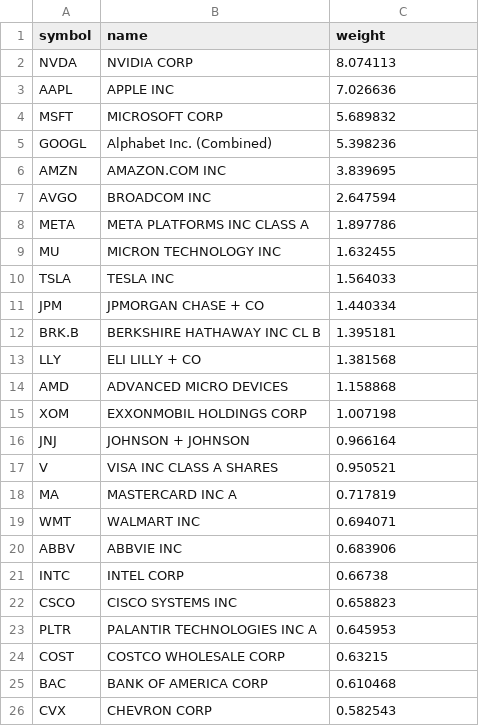
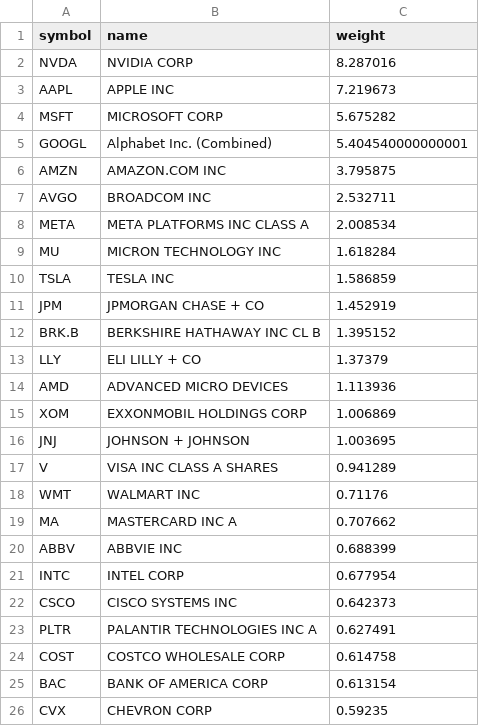
Before and after one commit to zacseidel/momentum, a CSV file: data/universe/megacap.csv, drawn as a sheet.

```diff
--- a/data/universe/megacap.csv
+++ b/data/universe/megacap.csv
@@ -1,26 +1,26 @@
 symbol,name,weight
-NVDA,NVIDIA CORP,8.074113
-AAPL,APPLE INC,7.026636
-MSFT,MICROSOFT CORP,5.689832
-GOOGL,Alphabet Inc. (Combined),5.398236
-AMZN,AMAZON.COM INC,3.839695
-AVGO,BROADCOM INC,2.647594
-META,META PLATFORMS INC CLASS A,1.897786
-MU,MICRON TECHNOLOGY INC,1.632455
-TSLA,TESLA INC,1.564033
-JPM,JPMORGAN CHASE + CO,1.440334
-BRK.B,BERKSHIRE HATHAWAY INC CL B,1.395181
-LLY,ELI LILLY + CO,1.381568
-AMD,ADVANCED MICRO DEVICES,1.158868
-XOM,EXXONMOBIL HOLDINGS CORP,1.007198
-JNJ,JOHNSON + JOHNSON,0.966164
-V,VISA INC CLASS A SHARES,0.950521
-MA,MASTERCARD INC   A,0.717819
-WMT,WALMART INC,0.694071
-ABBV,ABBVIE INC,0.683906
-INTC,INTEL CORP,0.66738
-CSCO,CISCO SYSTEMS INC,0.658823
-PLTR,PALANTIR TECHNOLOGIES INC A,0.645953
-COST,COSTCO WHOLESALE CORP,0.63215
-BAC,BANK OF AMERICA CORP,0.610468
-CVX,CHEVRON CORP,0.582543
+NVDA,NVIDIA CORP,8.287016
+AAPL,APPLE INC,7.219673
+MSFT,MICROSOFT CORP,5.675282
+GOOGL,Alphabet Inc. (Combined),5.404540000000001
+AMZN,AMAZON.COM INC,3.795875
+AVGO,BROADCOM INC,2.532711
+META,META PLATFORMS INC CLASS A,2.008534
+MU,MICRON TECHNOLOGY INC,1.618284
+TSLA,TESLA INC,1.586859
+JPM,JPMORGAN CHASE + CO,1.452919
+BRK.B,BERKSHIRE HATHAWAY INC CL B,1.395152
+LLY,ELI LILLY + CO,1.37379
+AMD,ADVANCED MICRO DEVICES,1.113936
+XOM,EXXONMOBIL HOLDINGS CORP,1.006869
+JNJ,JOHNSON + JOHNSON,1.003695
+V,VISA INC CLASS A SHARES,0.941289
+WMT,WALMART INC,0.71176
+MA,MASTERCARD INC   A,0.707662
+ABBV,ABBVIE INC,0.688399
+INTC,INTEL CORP,0.677954
+CSCO,CISCO SYSTEMS INC,0.642373
+PLTR,PALANTIR TECHNOLOGIES INC A,0.627491
+COST,COSTCO WHOLESALE CORP,0.614758
+BAC,BANK OF AMERICA CORP,0.613154
+CVX,CHEVRON CORP,0.59235
```
Also changed, not shown: data/universe/change_log.csv, data/universe/munger.csv, 6 other files.
